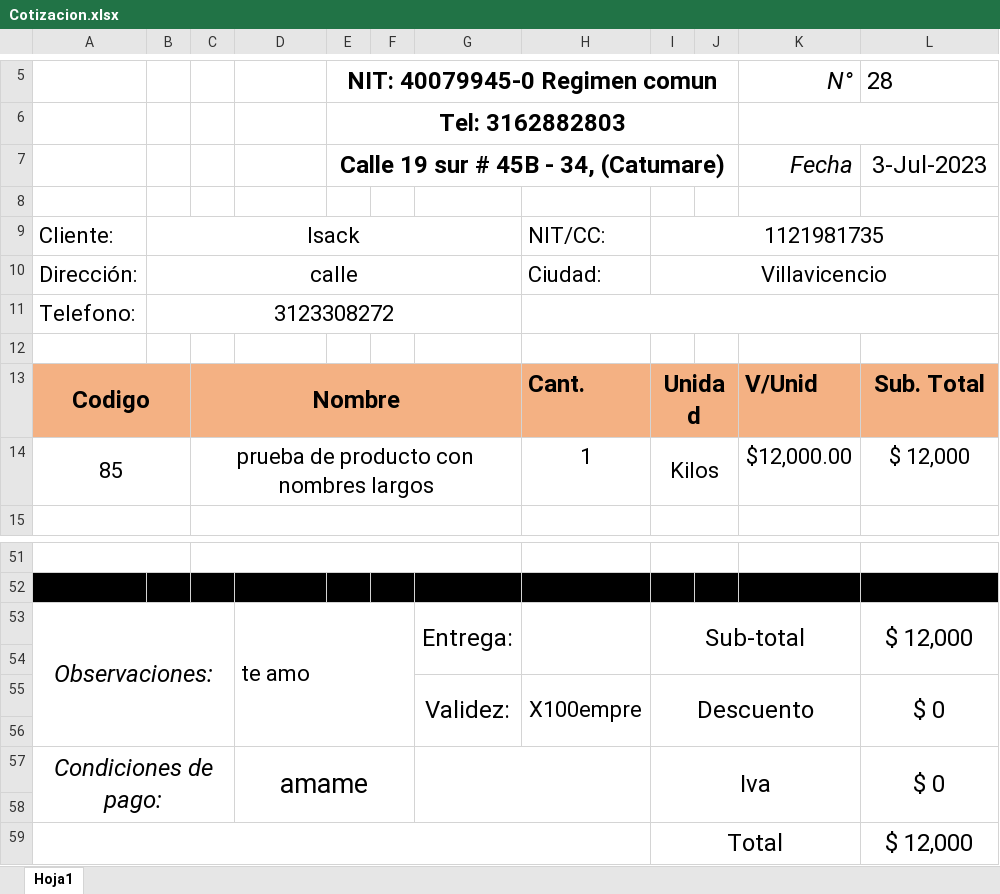
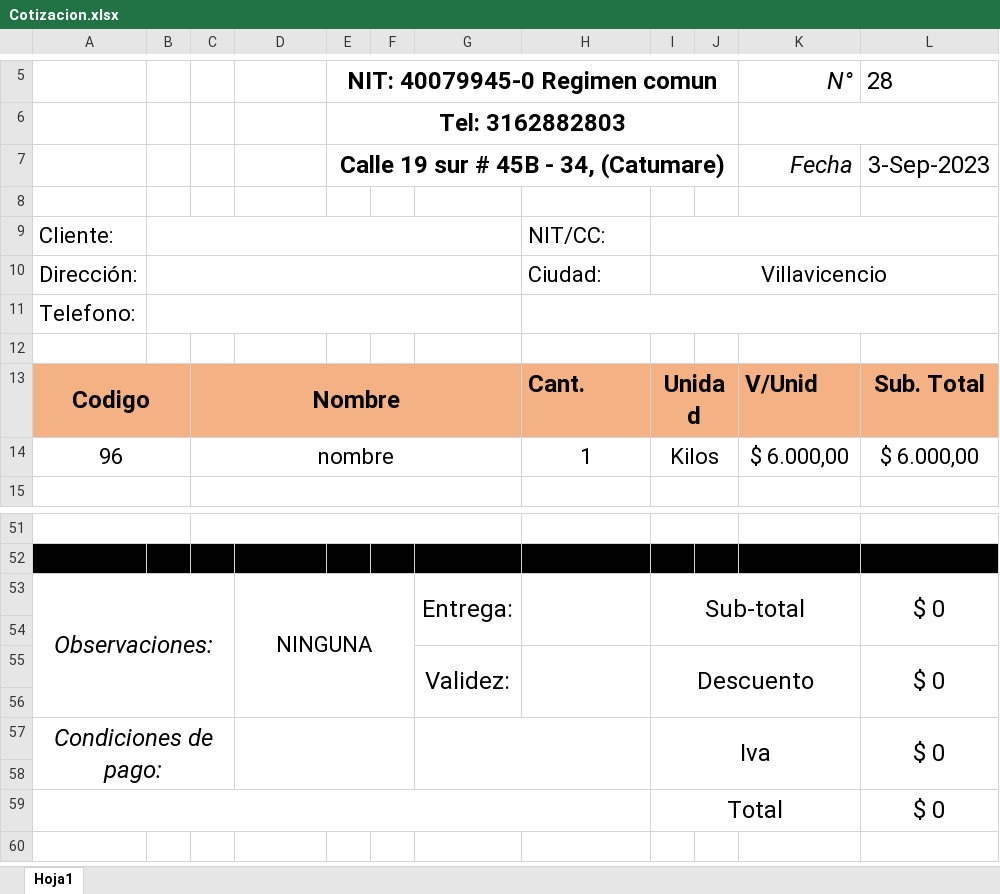
Before and after one commit to GustavoPenagos/Ferreteria, an Excel workbook: Ferreteria/Content/Archivos/Cotizacion.xlsx, sheet Hoja1, drawn as a sheet; only a part is shown, gaps mark what is left out; values as stored, in another font and other column widths than the file's, no borders; charts and pictures not drawn; removed rows and columns are numbered as before the commit, all else as after; the diff names each change by its address in the sheet, - before the commit and + after, or states it on an @@ line.

Commit message:
ajuste excel

```diff
--- a/Ferreteria/Content/Archivos/Cotizacion.xlsx (sheet Hoja1)
+++ b/Ferreteria/Content/Archivos/Cotizacion.xlsx (sheet Hoja1)
-L7: 3-Jul-2023
+L7: 3-Sep-2023
-B9: Isack
+B9: (empty)
-I9: 1121981735
+I9: (empty)
-B10: calle
+B10: (empty)
-B11: 3123308272
+B11: (empty)
-row 14: 85 |  | prueba de producto con nombres largos |  |  |  |  | 1 | Kilos |  | $12,000.00 | $ 12,000
+row 14: 96 |  | nombre |  |  |  |  | 1 | Kilos |  | $ 6.000,00 | $ 6.000,00
-D53: te amo
+D53: NINGUNA
-D53 alignment: left
+D53 alignment: center
-L53: $ 12,000
+L53: $ 0
-H55: X100empre
+H55: (empty)
-D57: amame
+D57: (empty)
-L59: $ 12,000
+L59: $ 0
```
Also changed, not shown: charts or pictures.
